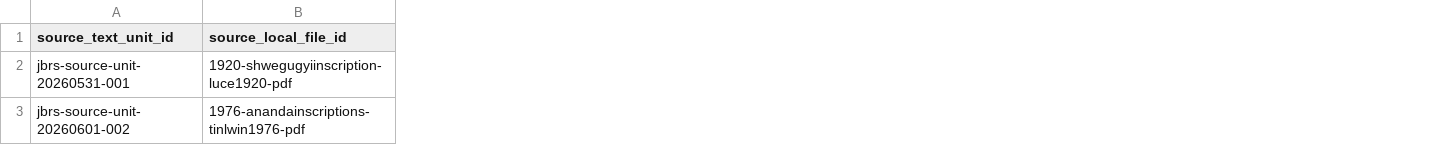
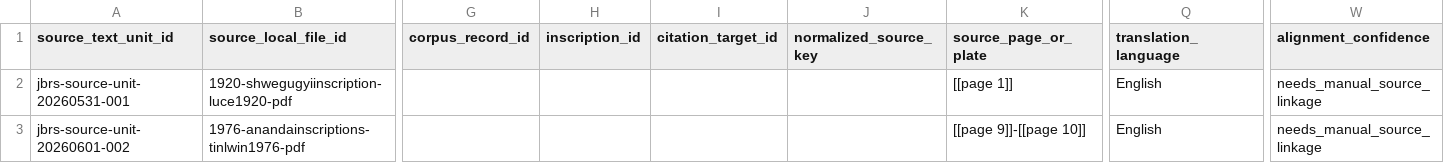
Before and after one commit to nh36/BurmeseCorpus, a TSV file: data/working/bibliography/jbrs/jbrs_extracted_source_text_units.tsv, drawn as a sheet; only a part is shown, gaps mark what is left out; the diff names each change by its address in the sheet, - before the commit and + after, or states it on an @@ line.

```diff
--- a/data/working/bibliography/jbrs/jbrs_extracted_source_text_units.tsv
+++ b/data/working/bibliography/jbrs/jbrs_extracted_source_text_units.tsv
+column G (corpus_record_id), empty
+column H (inscription_id), empty
+column I (citation_target_id), empty
+column J (normalized_source_key), empty
+column K (source_page_or_plate), rows 2-3: [[page 1]] | [[page 9]]-[[page 10]]
+column Q (translation_language), rows 2-3: English | English
+column W (alignment_confidence), rows 2-3: needs_manual_source_linkage | needs_manual_source_linkage
```
Also changed, not shown: data/working/bibliography/jbrs/jbrs_extracted_translation_units.tsv, 8 other files.
